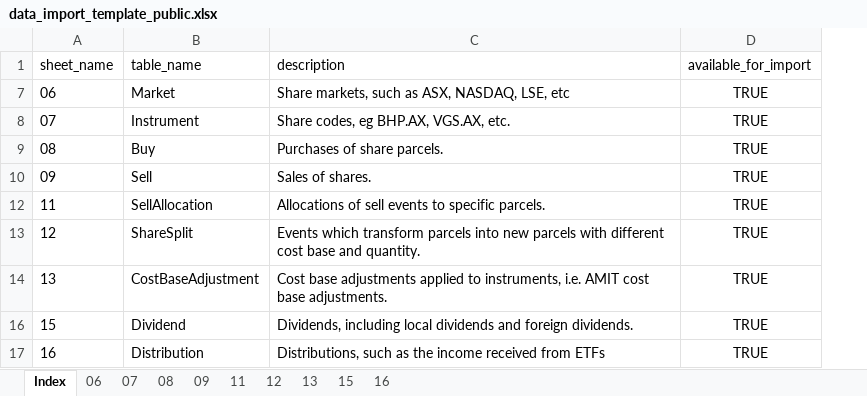
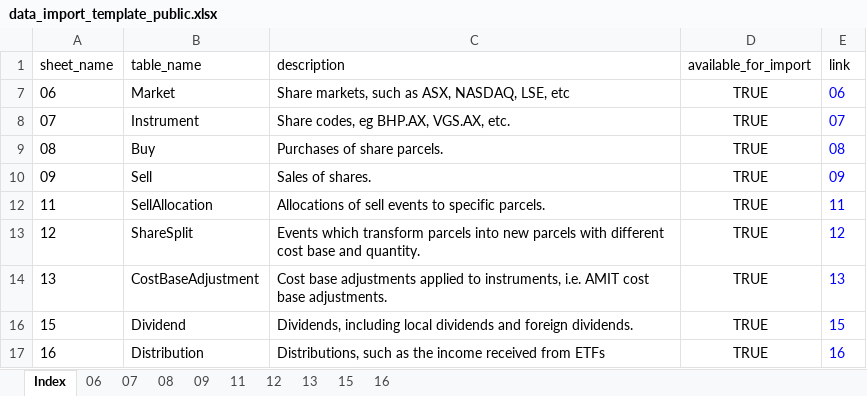
Before and after one commit to pretoriusdre/share-dinkum, an Excel workbook: share_dinkum_proj/share_dinkum_app/import_data/data_import_template_public.xlsx, sheet Index, drawn as a sheet; values as stored, in another font and other column widths than the file's, no borders; table styles not drawn; the diff names each change by its address in the sheet, - before the commit and + after, or states it on an @@ line.

Commit message:
Add hyperlinks to coverpage

```diff
--- a/share_dinkum_proj/share_dinkum_app/import_data/data_import_template_public.xlsx (sheet Index)
+++ b/share_dinkum_proj/share_dinkum_app/import_data/data_import_template_public.xlsx (sheet Index)
+column E (link), rows 7-17: 06 | 07 | 08 | 09 | 11 | 12 | 13 | 15 | 16
```
Also changed, not shown: hidden cells.
